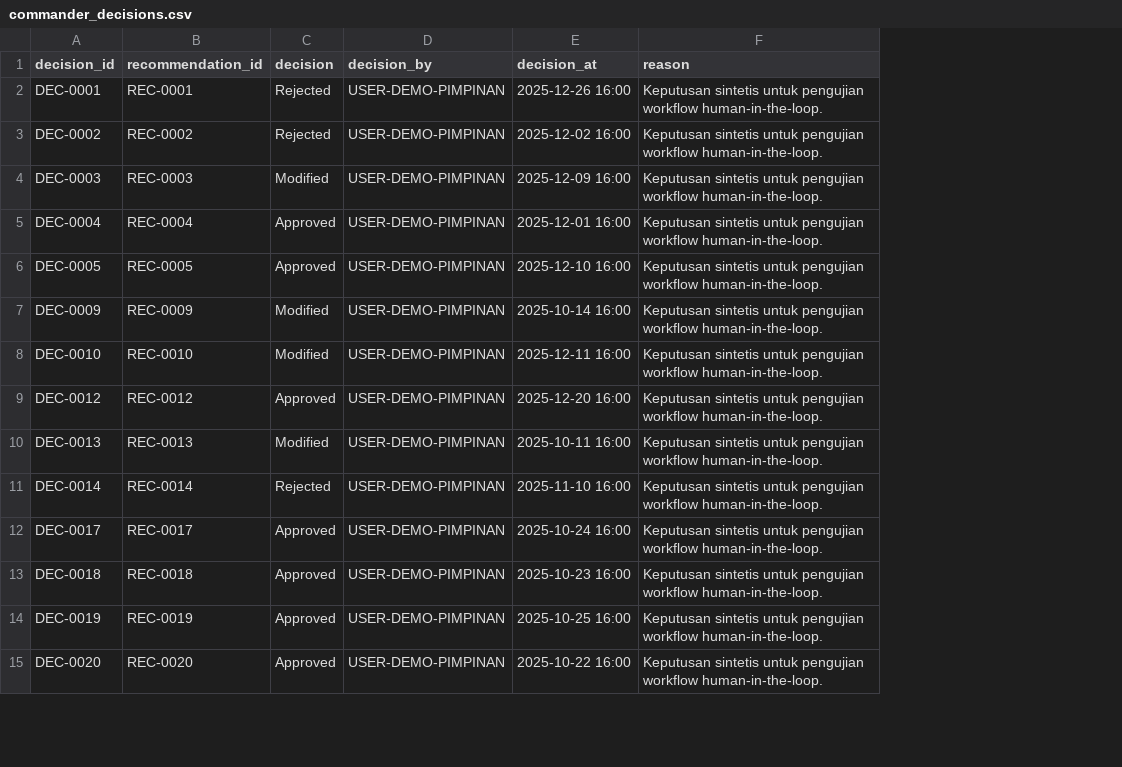
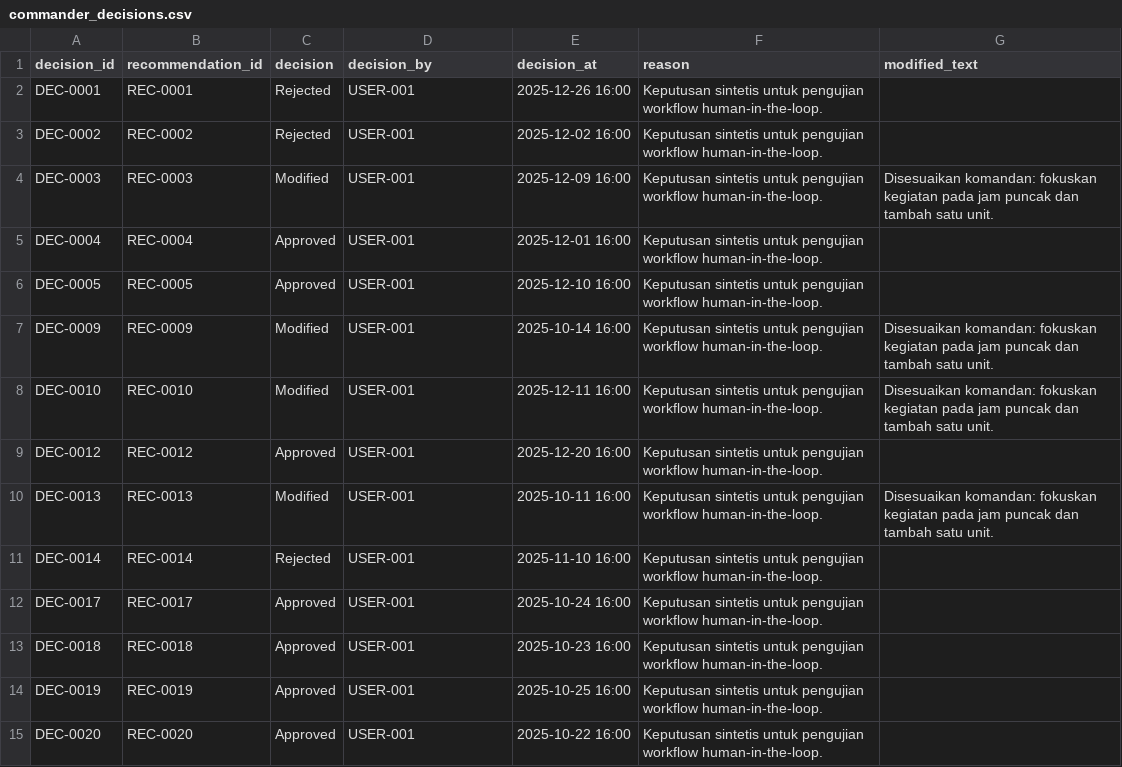
Before and after one commit to deevsky69/siintel, a CSV file: data/sample/commander_decisions.csv, drawn as a sheet; only a part is shown; the diff covers the shown part only; the diff names each change by its address in the sheet, - before the commit and + after, or states it on an @@ line.

```diff
--- a/data/sample/commander_decisions.csv
+++ b/data/sample/commander_decisions.csv
+column G (modified_text), rows 4-10: Disesuaikan komandan: fokuskan kegiatan pada jam puncak dan tambah satu unit. |  |  | Disesuaikan komandan: fokuskan kegiatan pada jam puncak dan tambah satu unit. | Disesuaikan komandan: fokuskan kegiatan pada jam puncak dan tambah satu unit. |  | Disesuaikan komandan: fokuskan kegiatan pada jam puncak dan tambah satu unit.
-D2:D15 (decision_by): USER-DEMO-PIMPINAN
+D2:D15 (decision_by): USER-001
```
Also changed, not shown: 49 edited cells elsewhere in this file, 8 other files.
